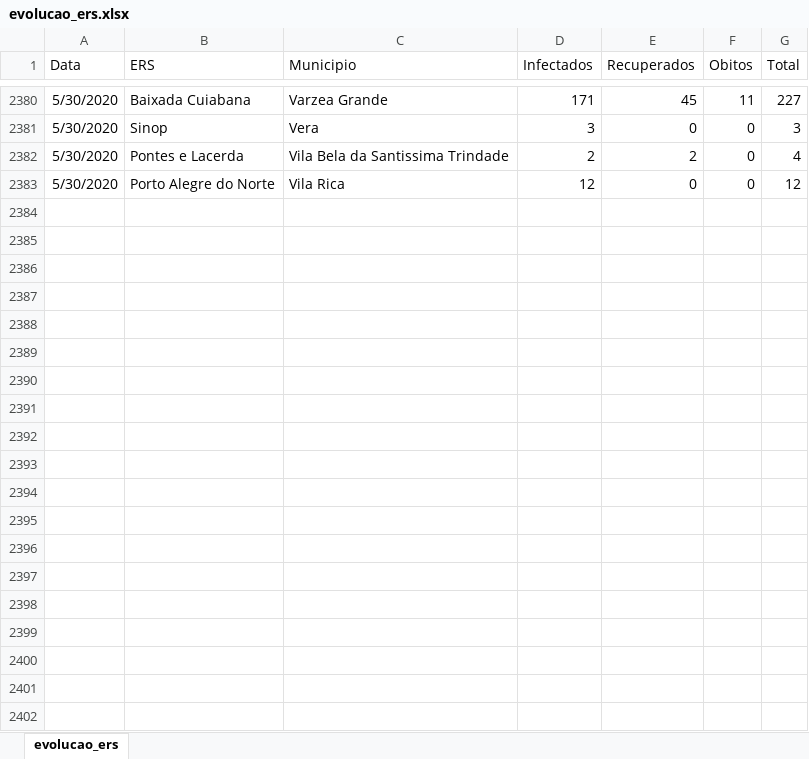
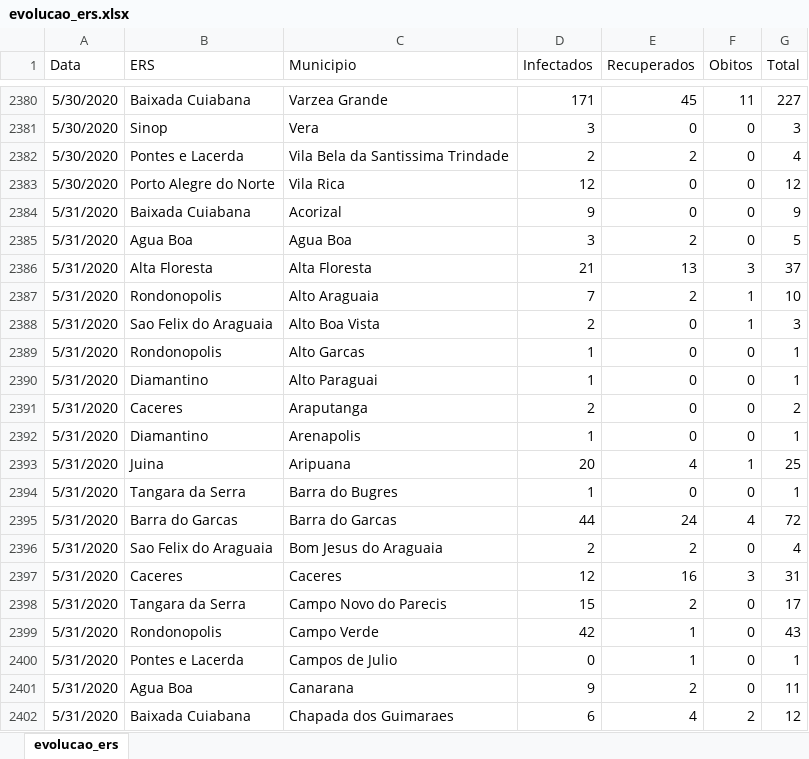
Before and after one commit to demusis/covid19_mt, an Excel workbook: evolucao_ers.xlsx, sheet evolucao_ers, drawn as a sheet; only a part is shown, gaps mark what is left out; values as stored, in another font and other column widths than the file's, no borders; the diff covers the shown part only; the diff names each change by its address in the sheet, - before the commit and + after, or states it on an @@ line.

```diff
--- a/evolucao_ers.xlsx (sheet evolucao_ers)
+++ b/evolucao_ers.xlsx (sheet evolucao_ers)
+row 2384: 5/31/2020 | Baixada Cuiabana | Acorizal | 9 | 0 | 0 | 9
+row 2385: 5/31/2020 | Agua Boa | Agua Boa | 3 | 2 | 0 | 5
+row 2386: 5/31/2020 | Alta Floresta | Alta Floresta | 21 | 13 | 3 | 37
+row 2387: 5/31/2020 | Rondonopolis | Alto Araguaia | 7 | 2 | 1 | 10
+row 2388: 5/31/2020 | Sao Felix do Araguaia | Alto Boa Vista | 2 | 0 | 1 | 3
+row 2389: 5/31/2020 | Rondonopolis | Alto Garcas | 1 | 0 | 0 | 1
+row 2390: 5/31/2020 | Diamantino | Alto Paraguai | 1 | 0 | 0 | 1
+row 2391: 5/31/2020 | Caceres | Araputanga | 2 | 0 | 0 | 2
+row 2392: 5/31/2020 | Diamantino | Arenapolis | 1 | 0 | 0 | 1
+row 2393: 5/31/2020 | Juina | Aripuana | 20 | 4 | 1 | 25
+row 2394: 5/31/2020 | Tangara da Serra | Barra do Bugres | 1 | 0 | 0 | 1
+row 2395: 5/31/2020 | Barra do Garcas | Barra do Garcas | 44 | 24 | 4 | 72
+row 2396: 5/31/2020 | Sao Felix do Araguaia | Bom Jesus do Araguaia | 2 | 2 | 0 | 4
+row 2397: 5/31/2020 | Caceres | Caceres | 12 | 16 | 3 | 31
+row 2398: 5/31/2020 | Tangara da Serra | Campo Novo do Parecis | 15 | 2 | 0 | 17
+row 2399: 5/31/2020 | Rondonopolis | Campo Verde | 42 | 1 | 0 | 43
+row 2400: 5/31/2020 | Pontes e Lacerda | Campos de Julio | 0 | 1 | 0 | 1
+row 2401: 5/31/2020 | Agua Boa | Canarana | 9 | 2 | 0 | 11
+row 2402: 5/31/2020 | Baixada Cuiabana | Chapada dos Guimaraes | 6 | 4 | 2 | 12
```
Also changed, not shown: 75 added rows and 3 edited cells elsewhere in this sheet, aglomerados.xlsx, mato_grosso.xlsx, 28 other files.
